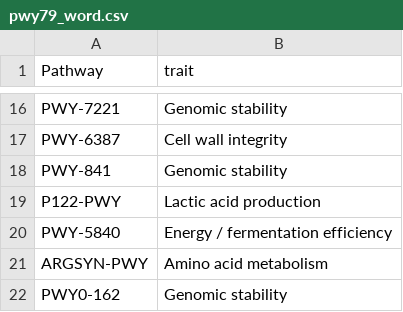
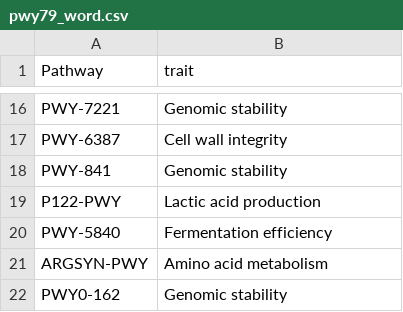
Before and after one commit to Sandhyae2/grain2gut, a CSV file: picrust_output_files/pwy79_word.csv, drawn as a sheet; only a part is shown, gaps mark what is left out.

Commit message:
Update pwy79_word.csv

```diff
--- a/picrust_output_files/pwy79_word.csv
+++ b/picrust_output_files/pwy79_word.csv
@@ -19,3 +19,3 @@ PWY-841,Genomic stability
 P122-PWY,Lactic acid production
-PWY-5840,Energy / fermentation efficiency
+PWY-5840,Fermentation efficiency
 ARGSYN-PWY,Amino acid metabolism
```
